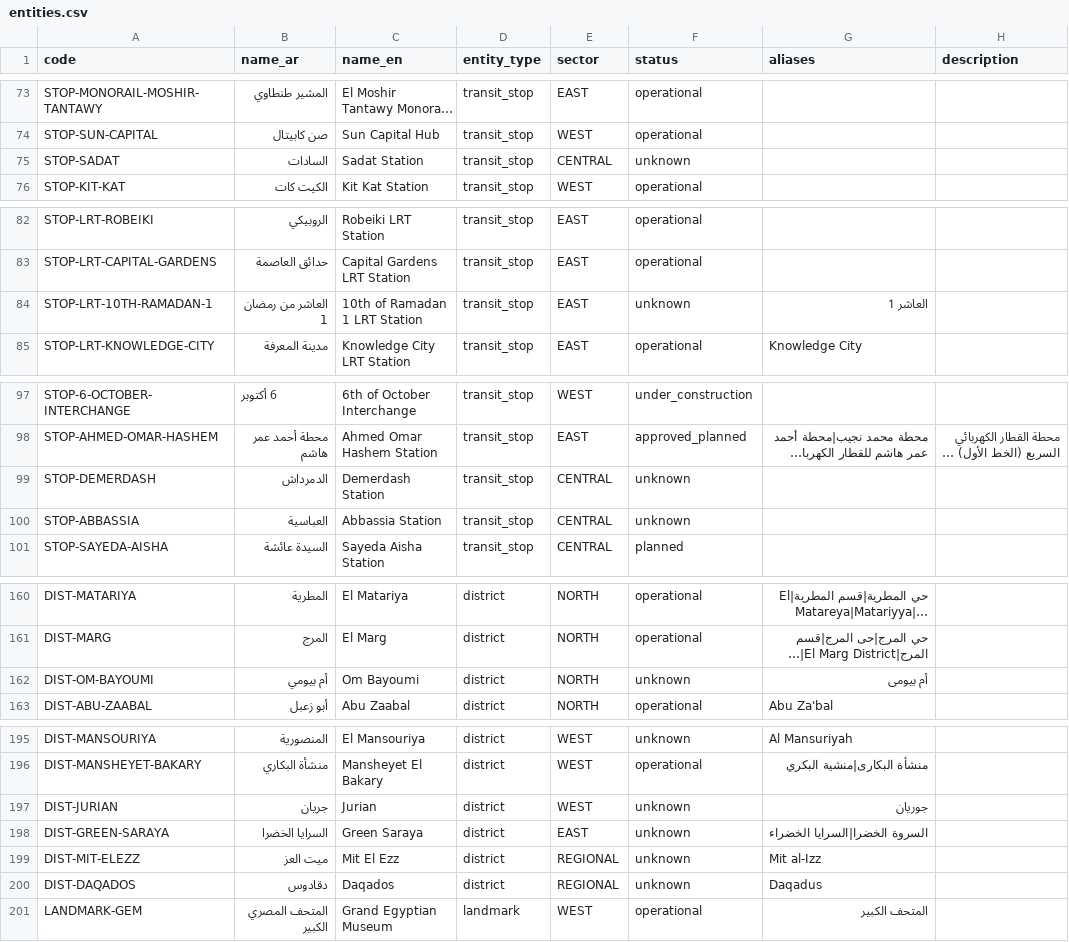
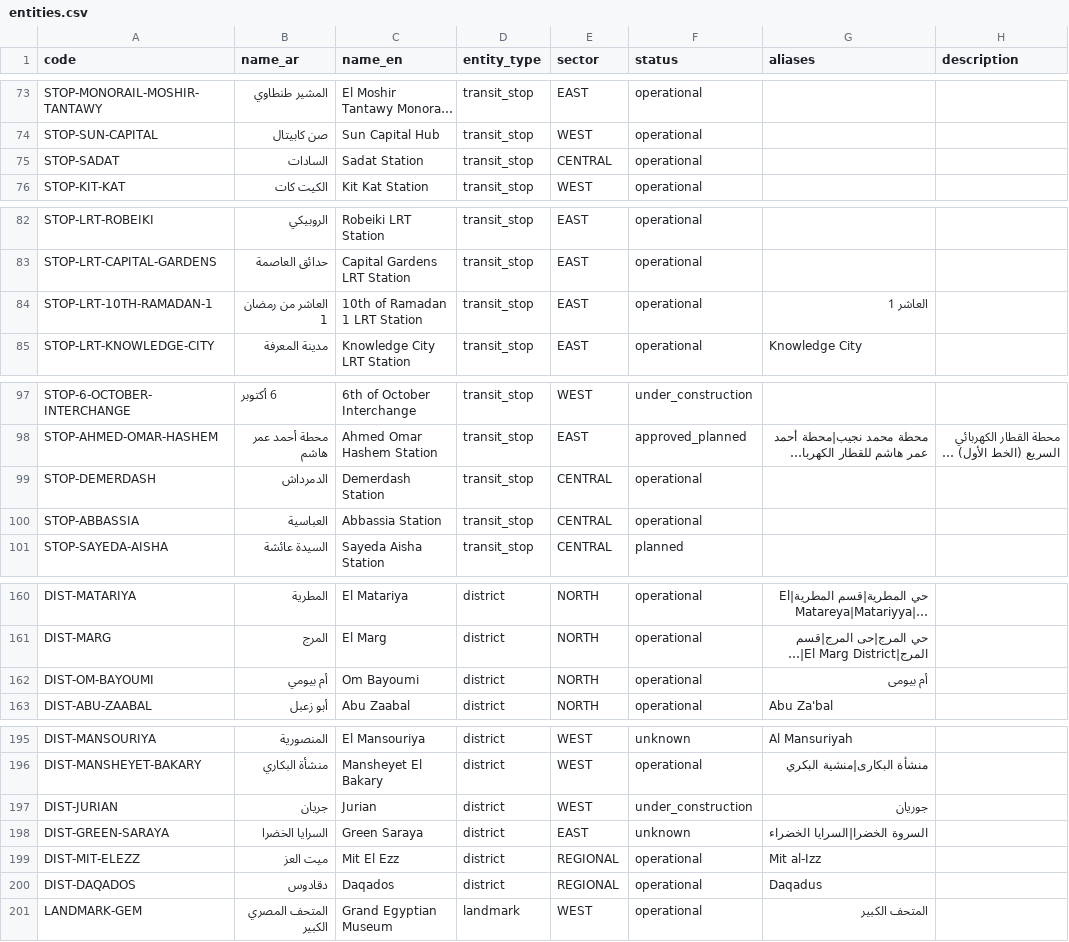
Before and after one commit to 3boalazm/greater-cairo-atlas, a CSV file: data/seed/entities.csv, drawn as a sheet; only a part is shown, gaps mark what is left out; long unchanged cells end in …; the diff covers the shown part only; the diff names each change by its address in the sheet, - before the commit and + after, or states it on an @@ line.

```diff
--- a/data/seed/entities.csv
+++ b/data/seed/entities.csv
-F75 (status): unknown
+F75 (status): operational
-F84 (status): unknown
+F84 (status): operational
-F99:F100 (status): unknown
+F99:F100 (status): operational
-F162 (status): unknown
+F162 (status): operational
-F197 (status): unknown
+F197 (status): under_construction
-F199:F200 (status): unknown
+F199:F200 (status): operational
```
Also changed, not shown: 20 edited cells elsewhere in this file, 19 other files.
